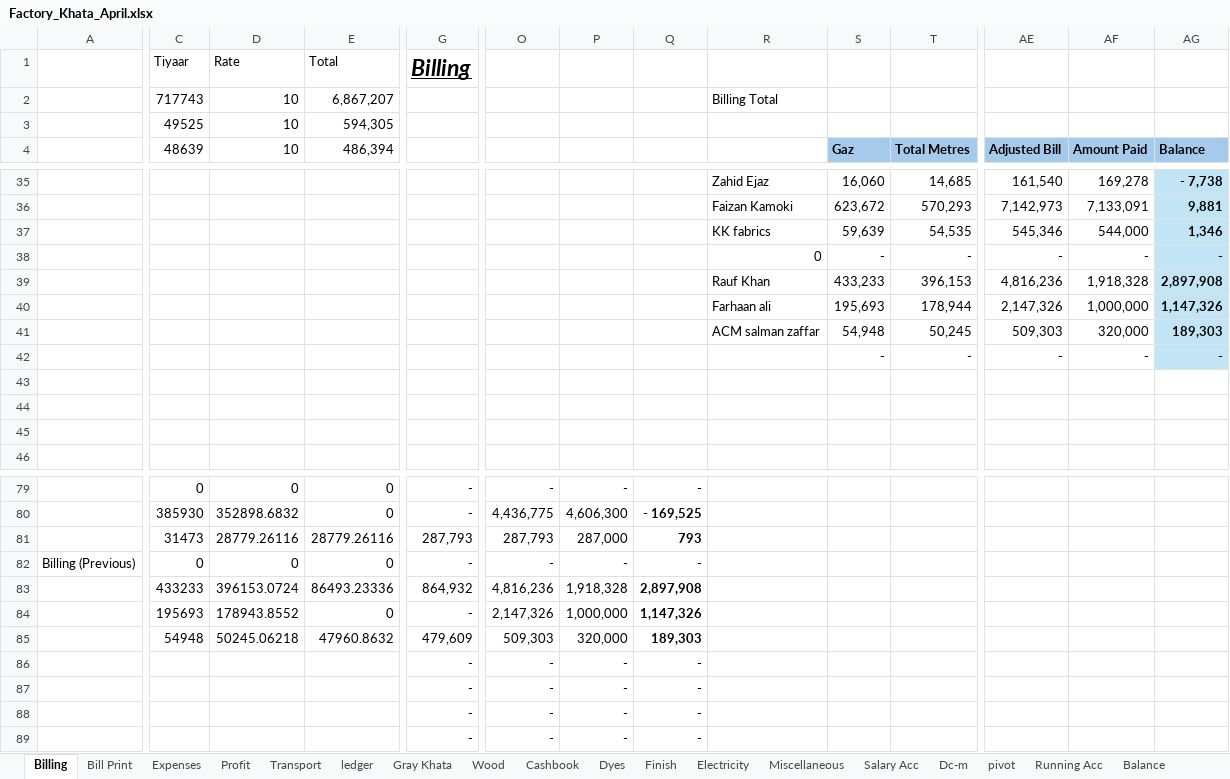
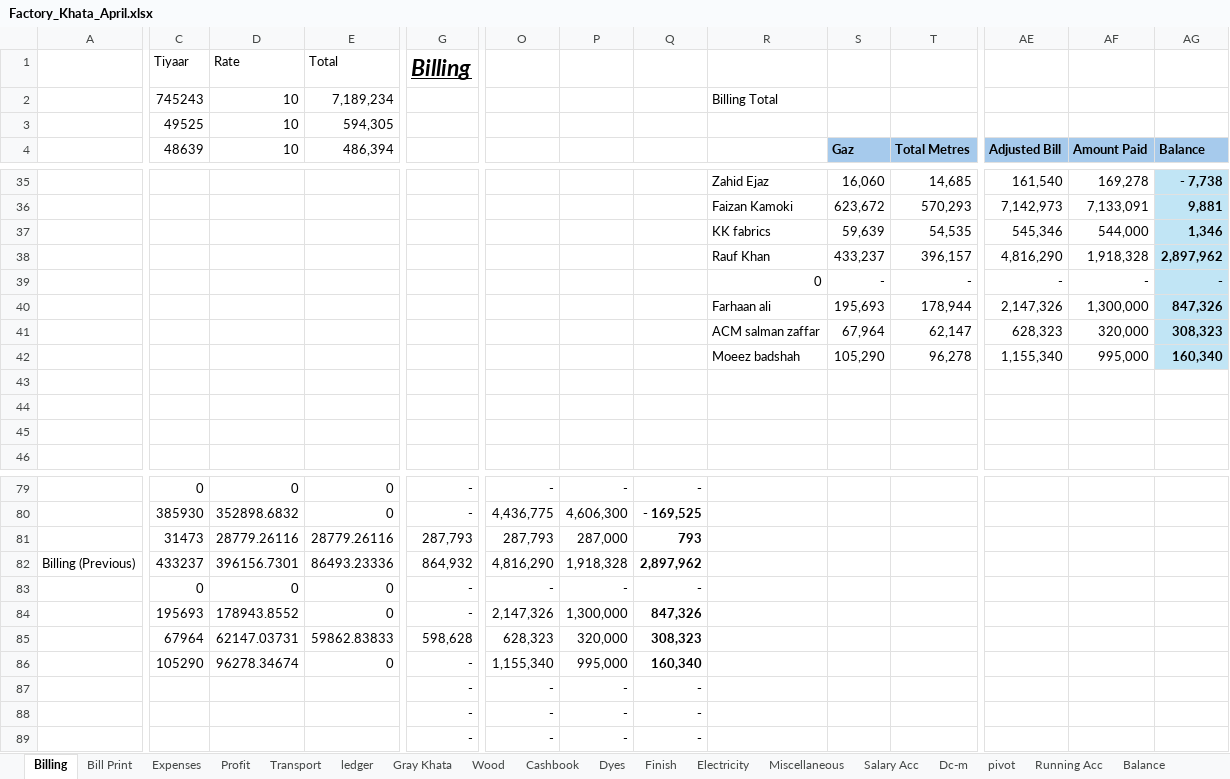
Before and after one commit to omerrazzaq4/Alhamd_April, an Excel workbook: Factory_Khata_April.xlsx, sheet Billing, drawn as a sheet; only a part is shown, gaps mark what is left out; values as stored, in another font and other column widths than the file's, no borders; table styles not drawn; removed rows and columns are numbered as before the commit, all else as after; rows hold the shown columns only; the diff covers the shown part only; the diff names each change by its address in the sheet, - before the commit and + after, or states it on an @@ line.

```diff
--- a/Factory_Khata_April.xlsx (sheet Billing)
+++ b/Factory_Khata_April.xlsx (sheet Billing)
-C2 (48639): 717743
+C2 (48639): 745243
-E2 (486,394): 6,867,207
+E2 (486,394): 7,189,234
+row 38:  |  |  |  |  |  |  |  | Rauf Khan | 433,237 | 396,157 | 4,816,290 | 1,918,328 | 2,897,962
-row 39:  |  |  |  |  |  |  |  | Rauf Khan | 433,233 | 396,153 | 4,816,236 | 1,918,328 | 2,897,908
-AF40 (Amount Paid): 1,000,000
+AF40 (Amount Paid): 1,300,000
-AG40 (Balance): 1,147,326
+AG40 (Balance): 847,326
-S41 (Gaz): 54,948
+S41 (Gaz): 67,964
-T41 (Total Metres): 50,245
+T41 (Total Metres): 62,147
-AE41 (Adjusted Bill): 509,303
+AE41 (Adjusted Bill): 628,323
-AG41 (Balance): 189,303
+AG41 (Balance): 308,323
-R42: (empty)
+R42: Moeez badshah
-S42 (Gaz): -
+S42 (Gaz): 105,290
-T42 (Total Metres): -
+T42 (Total Metres): 96,278
-AE42 (Adjusted Bill): -
+AE42 (Adjusted Bill): 1,155,340
-AF42 (Amount Paid): -
+AF42 (Amount Paid): 995,000
-AG42 (Balance): -
+AG42 (Balance): 160,340
+row 82: Billing (Previous) | 433237 | 396156.7301 | 86493.23336 | 864,932 | 4,816,290 | 1,918,328 | 2,897,962
-A83: Billing (Previous)
+A83: (empty)
-row 83:  | 433233 | 396153.0724 | 86493.23336 | 864,932 | 4,816,236 | 1,918,328 | 2,897,908
-P84: 1,000,000
+P84: 1,300,000
-Q84: 1,147,326
+Q84: 847,326
-C85 (48639): 54948
+C85 (48639): 67964
-D85 (10): 50245.06218
+D85 (10): 62147.03731
-E85 (486,394): 47960.8632
+E85 (486,394): 59862.83833
-G85: 479,609
+G85: 598,628
-O85: 509,303
+O85: 628,323
-Q85: 189,303
+Q85: 308,323
-row 86:  |  |  |  | - | - | - | -
+row 86:  | 105290 | 96278.34674 | 0 | - | 1,155,340 | 995,000 | 160,340
```
Also changed, not shown: 1 added row, 1 removed row, 1 moved row and 63 edited cells elsewhere in this sheet, sheet Cashbook, sheet ledger, sheet pivot, sheet Running Acc, sheet Wood, sheet Dyes, 8 more sheets, formulas that keep their value, charts or pictures.
